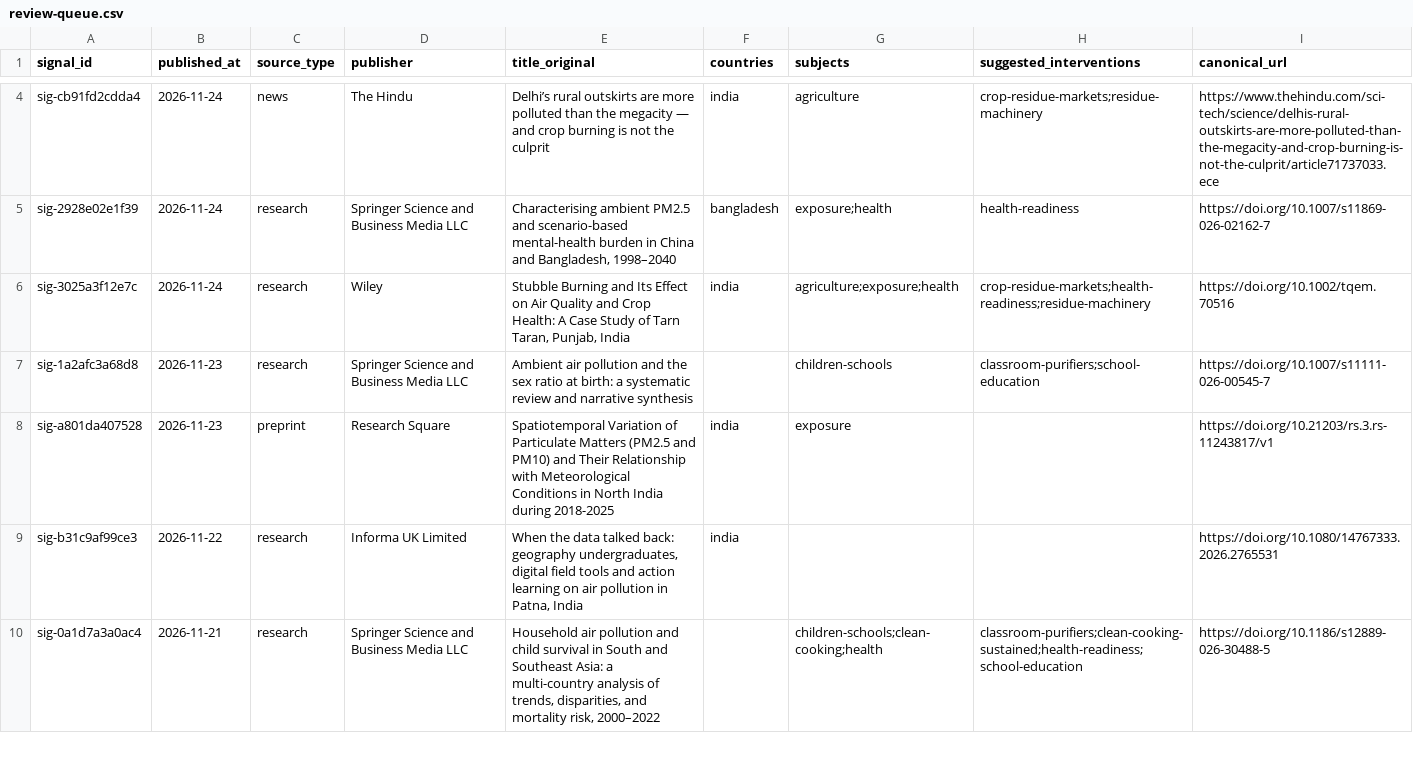
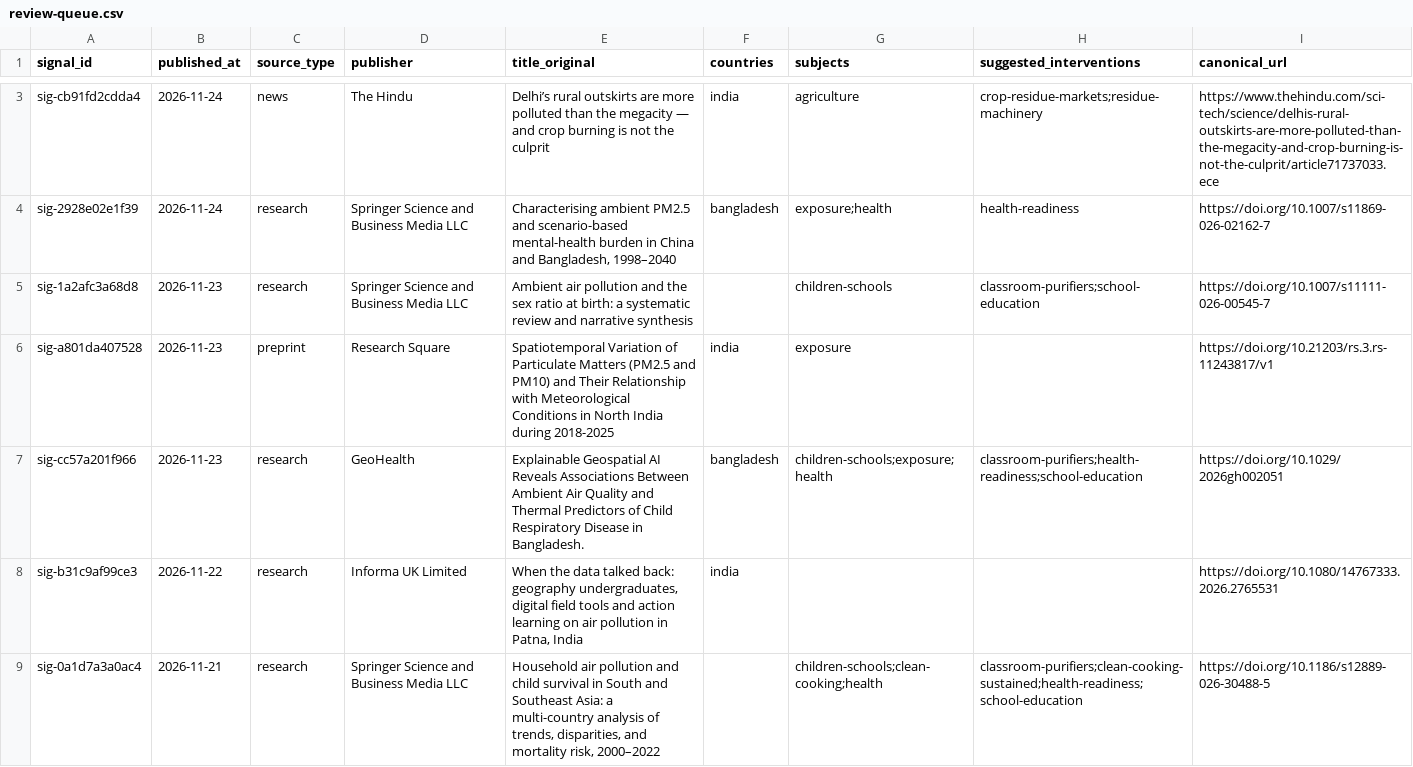
Before and after one commit to arunbh2/clean-air, a CSV file: research/signals/review-queue.csv, drawn as a sheet; only a part is shown, gaps mark what is left out; removed rows and columns are numbered as before the commit, all else as after; the diff covers the shown part only; the diff names each change by its address in the sheet, - before the commit and + after, or states it on an @@ line.

```diff
--- a/research/signals/review-queue.csv
+++ b/research/signals/review-queue.csv
-row 6: sig-3025a3f12e7c | 2026-11-24 | research | Wiley | Stubble Burning and Its Effect on Air Quality and Crop Health: A Case Study of Tarn Taran, Punjab, India | india | agriculture;exposure;health | crop-residue-markets;health-readiness;residue-machinery | https://doi.org/10.1002/tqem.70516
+row 7: sig-cc57a201f966 | 2026-11-23 | research | GeoHealth | Explainable Geospatial AI Reveals Associations Between Ambient Air Quality and Thermal Predictors of Child Respiratory Disease in Bangladesh. | bangladesh | children-schools;exposure;health | classroom-purifiers;health-readiness;school-education | https://doi.org/10.1029/2026gh002051
```
Also changed, not shown: 3 removed rows elsewhere in this file, research/signals/runs.csv, 4 other files.
